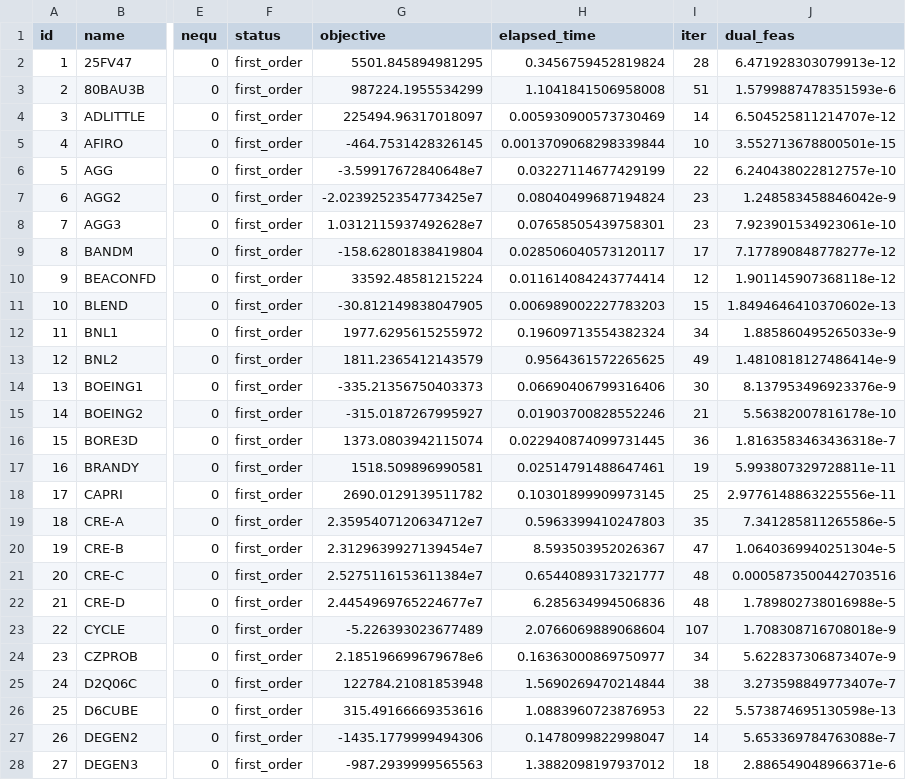
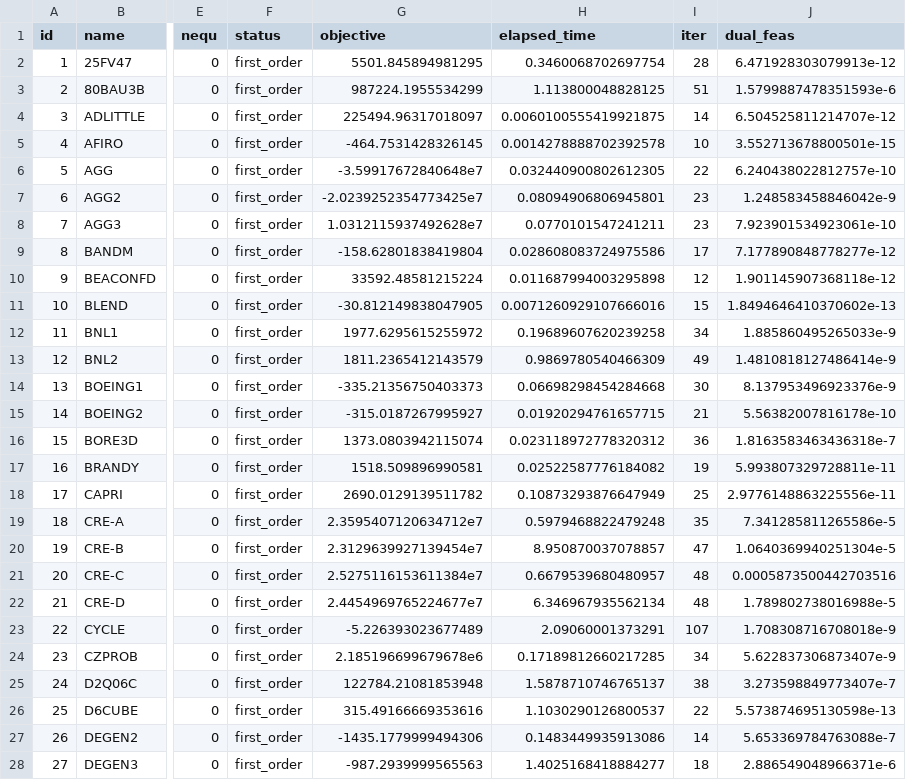
Before and after one commit to geoffroyleconte/StageOptim, a CSV file: benchmarks/ripqp_paper/ripqp_ma57_multi3_lp.csv, drawn as a sheet; only a part is shown, gaps mark what is left out; the diff covers the shown part only; the diff names each change by its address in the sheet, - before the commit and + after, or states it on an @@ line.

```diff
--- a/benchmarks/ripqp_paper/ripqp_ma57_multi3_lp.csv
+++ b/benchmarks/ripqp_paper/ripqp_ma57_multi3_lp.csv
-H2 (elapsed_time): 0.3456759452819824
+H2 (elapsed_time): 0.3460068702697754
-H3 (elapsed_time): 1.1041841506958008
+H3 (elapsed_time): 1.113800048828125
-H4 (elapsed_time): 0.005930900573730469
+H4 (elapsed_time): 0.0060100555419921875
-H5 (elapsed_time): 0.0013709068298339844
+H5 (elapsed_time): 0.0014278888702392578
-H6 (elapsed_time): 0.03227114677429199
+H6 (elapsed_time): 0.032440900802612305
-H7 (elapsed_time): 0.08040499687194824
+H7 (elapsed_time): 0.08094906806945801
-H8 (elapsed_time): 0.07658505439758301
+H8 (elapsed_time): 0.0770101547241211
-H9 (elapsed_time): 0.028506040573120117
+H9 (elapsed_time): 0.028608083724975586
-H10 (elapsed_time): 0.011614084243774414
+H10 (elapsed_time): 0.011687994003295898
-H11 (elapsed_time): 0.006989002227783203
+H11 (elapsed_time): 0.0071260929107666016
-H12 (elapsed_time): 0.19609713554382324
+H12 (elapsed_time): 0.19689607620239258
-H13 (elapsed_time): 0.9564361572265625
+H13 (elapsed_time): 0.9869780540466309
-H14 (elapsed_time): 0.06690406799316406
+H14 (elapsed_time): 0.06698298454284668
-H15 (elapsed_time): 0.01903700828552246
+H15 (elapsed_time): 0.01920294761657715
-H16 (elapsed_time): 0.022940874099731445
+H16 (elapsed_time): 0.023118972778320312
-H17 (elapsed_time): 0.02514791488647461
+H17 (elapsed_time): 0.02522587776184082
-H18 (elapsed_time): 0.10301899909973145
+H18 (elapsed_time): 0.10873293876647949
-H19 (elapsed_time): 0.5963399410247803
+H19 (elapsed_time): 0.5979468822479248
-H20 (elapsed_time): 8.593503952026367
+H20 (elapsed_time): 8.950870037078857
-H21 (elapsed_time): 0.6544089317321777
+H21 (elapsed_time): 0.6679539680480957
-H22 (elapsed_time): 6.285634994506836
+H22 (elapsed_time): 6.346967935562134
-H23 (elapsed_time): 2.0766069889068604
+H23 (elapsed_time): 2.09060001373291
-H24 (elapsed_time): 0.16363000869750977
+H24 (elapsed_time): 0.17189812660217285
-H25 (elapsed_time): 1.5690269470214844
+H25 (elapsed_time): 1.5878710746765137
-H26 (elapsed_time): 1.0883960723876953
+H26 (elapsed_time): 1.1030290126800537
-H27 (elapsed_time): 0.1478099822998047
+H27 (elapsed_time): 0.1483449935913086
-H28 (elapsed_time): 1.3882098197937012
+H28 (elapsed_time): 1.4025168418884277
```
Also changed, not shown: 87 edited cells elsewhere in this file, benchmarks/ripqp_paper/ripqp_ma57_multi3_qp.csv, 4 other files.
